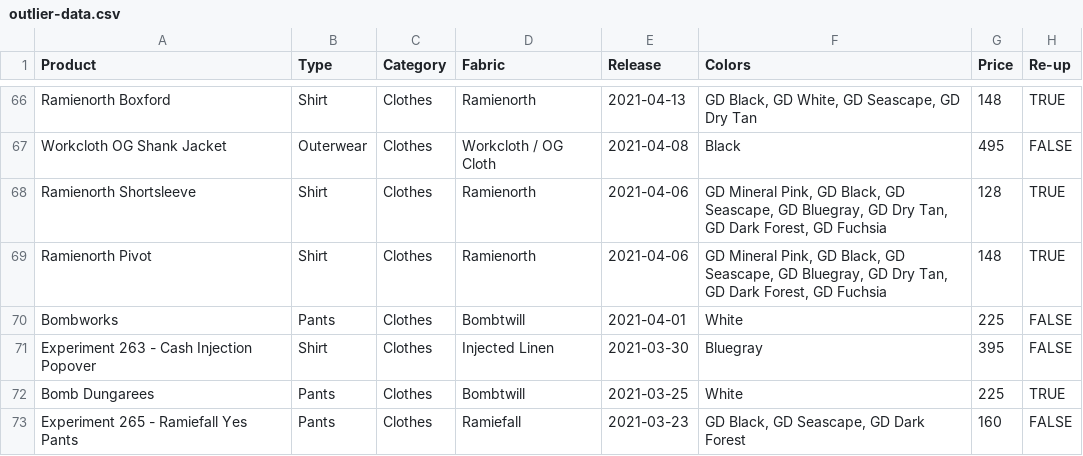
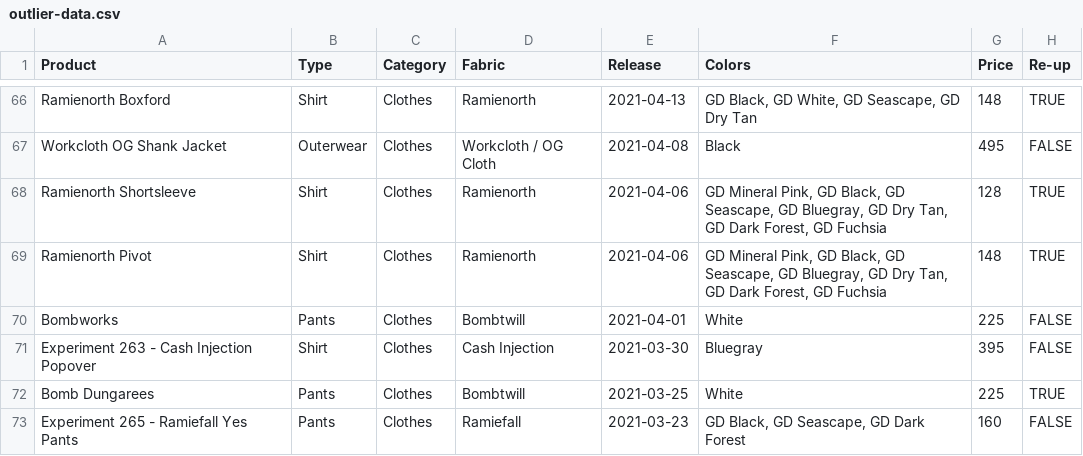
Before and after one commit to ciyer/outlier, a CSV file: public/outlier-data.csv, drawn as a sheet; only a part is shown, gaps mark what is left out; the diff names each change by its address in the sheet, - before the commit and + after, or states it on an @@ line.

Commit message:
data: correct fabric of Cash Injection Popover

```diff
--- a/public/outlier-data.csv
+++ b/public/outlier-data.csv
-D71 (Fabric): Injected Linen
+D71 (Fabric): Cash Injection
```
